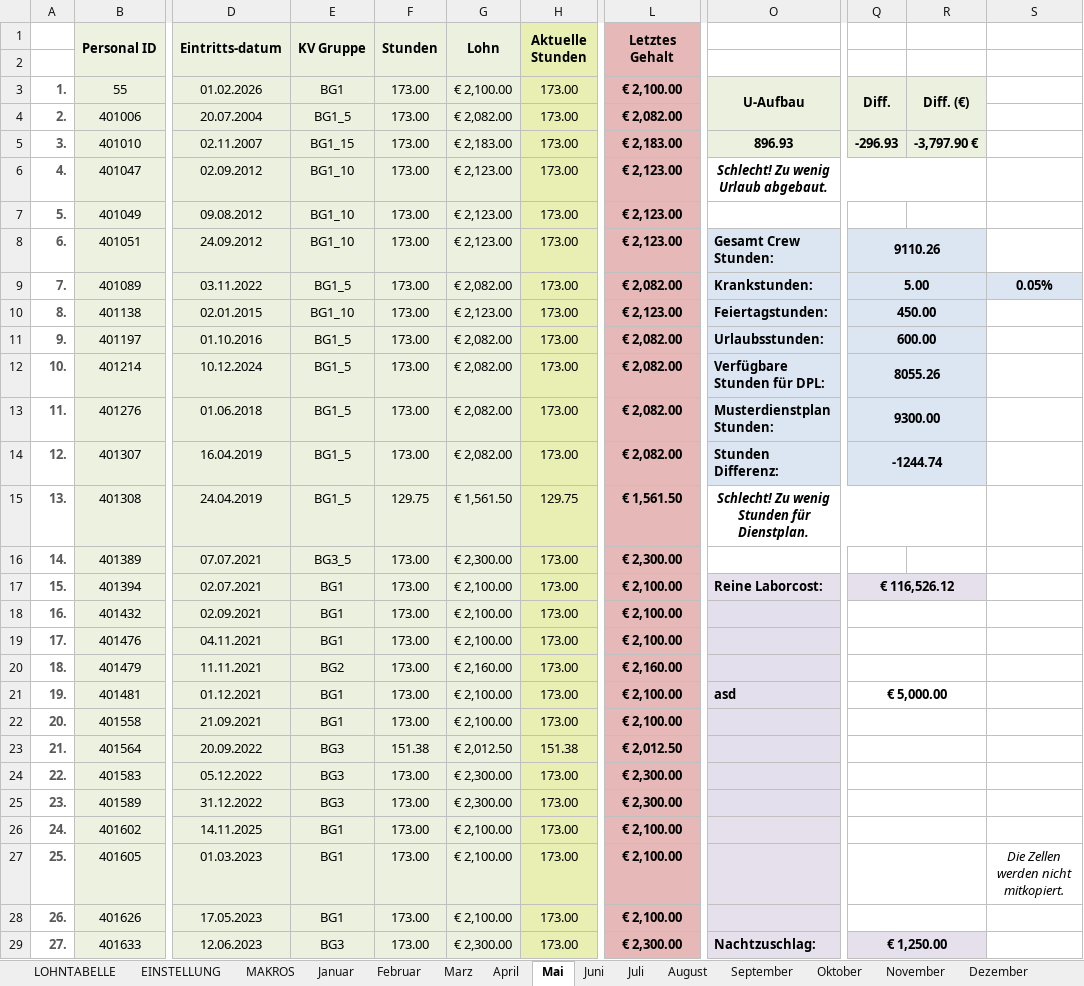
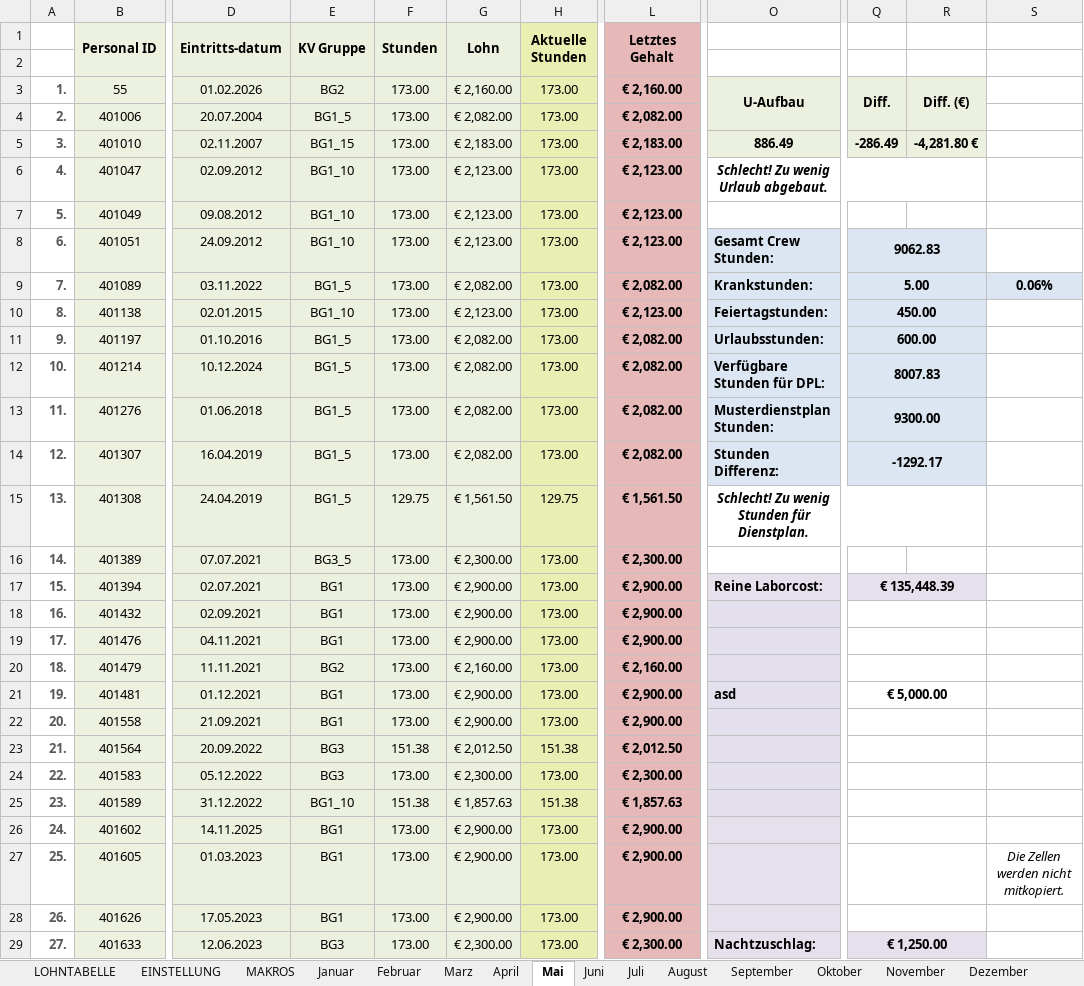
Before and after one commit to AdamNagyMcD/PERSONALSHEET_DEV, an Excel workbook: Personalsheet.xlsm, sheet Mai, drawn as a sheet; only a part is shown, gaps mark what is left out; values as stored, in another font and other column widths than the file's, no borders; charts and pictures not drawn; the diff covers the shown part only; the diff names each change by its address in the sheet, - before the commit and + after, or states it on an @@ line.

Commit message:
Speed up KV E/F change with direct Lohn lookup and lazy month sheet init

```diff
--- a/Personalsheet.xlsm (sheet Mai)
+++ b/Personalsheet.xlsm (sheet Mai)
-E3 (KV Gruppe): BG1
+E3 (KV Gruppe): BG2
-G3 (Lohn): € 2,100.00
+G3 (Lohn): € 2,160.00
-L3 (Letztes Gehalt): € 2,100.00
+L3 (Letztes Gehalt): € 2,160.00
-O5: 896.93
+O5: 886.49
-Q5: -296.93
+Q5: -286.49
-R5: -3,797.90 €
+R5: -4,281.80 €
-Q8: 9110.26
+Q8: 9062.83
-S9: 0.05%
+S9: 0.06%
-Q12: 8055.26
+Q12: 8007.83
-Q14: -1244.74
+Q14: -1292.17
-G17:G19 (Lohn): € 2,100.00
+G17:G19 (Lohn): € 2,900.00
-L17:L19 (Letztes Gehalt): € 2,100.00
+L17:L19 (Letztes Gehalt): € 2,900.00
-Q17: € 116,526.12
+Q17: € 135,448.39
-G21:G22 (Lohn): € 2,100.00
+G21:G22 (Lohn): € 2,900.00
-L21:L22 (Letztes Gehalt): € 2,100.00
+L21:L22 (Letztes Gehalt): € 2,900.00
-E25 (KV Gruppe): BG3
+E25 (KV Gruppe): BG1_10
-F25 (Stunden): 173.00
+F25 (Stunden): 151.38
-G25 (Lohn): € 2,300.00
+G25 (Lohn): € 1,857.63
-H25 (Aktuelle Stunden): 173.00
+H25 (Aktuelle Stunden): 151.38
-L25 (Letztes Gehalt): € 2,300.00
+L25 (Letztes Gehalt): € 1,857.63
-G26:G28 (Lohn): € 2,100.00
+G26:G28 (Lohn): € 2,900.00
-L26:L28 (Letztes Gehalt): € 2,100.00
+L26:L28 (Letztes Gehalt): € 2,900.00
```
Also changed, not shown: 50 edited cells elsewhere in this sheet, sheet Juni, sheet Juli, sheet LOHNTABELLE, 4 other files.
